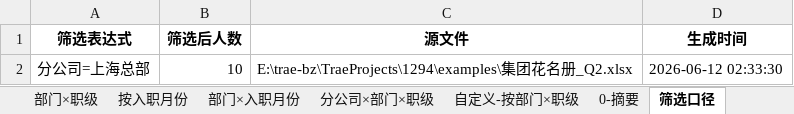
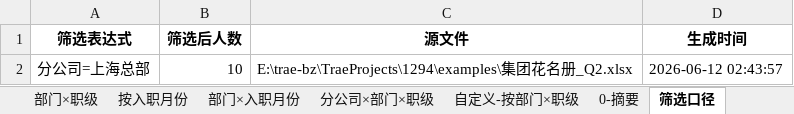
Before and after one commit to perfreetp/perfree-1294, an Excel workbook: examples/集团统计_Q2.xlsx, sheet 筛选口径, drawn as a sheet; values as stored, in another font and other column widths than the file's, no borders; the diff names each change by its address in the sheet, - before the commit and + after, or states it on an @@ line.

```diff
--- a/examples/集团统计_Q2.xlsx (sheet 筛选口径)
+++ b/examples/集团统计_Q2.xlsx (sheet 筛选口径)
-D2 (生成时间): 2026-06-12 02:33:30
+D2 (生成时间): 2026-06-12 02:43:57
```
Also changed, not shown: examples/Q1_Q2对比结果.xlsx, examples/上海总部_Q2明细.xlsx, 27 other files.
